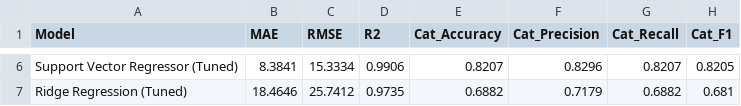
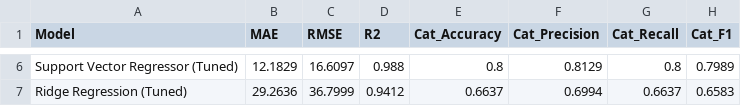
Before and after one commit to AnshGour16/aqi-prediction-system, a CSV file: reports/model_comparison.csv, drawn as a sheet; only a part is shown, gaps mark what is left out; the diff covers the shown part only; the diff names each change by its address in the sheet, - before the commit and + after, or states it on an @@ line.

Commit message:
feat: modularize CPCB AQI calculation, enhance Streamlit dashboard, and update reports

```diff
--- a/reports/model_comparison.csv
+++ b/reports/model_comparison.csv
-B6 (MAE): 8.3841
+B6 (MAE): 12.1829
-C6 (RMSE): 15.3334
+C6 (RMSE): 16.6097
-D6 (R2): 0.9906
+D6 (R2): 0.988
-E6 (Cat_Accuracy): 0.8207
+E6 (Cat_Accuracy): 0.8
-F6 (Cat_Precision): 0.8296
+F6 (Cat_Precision): 0.8129
-G6 (Cat_Recall): 0.8207
+G6 (Cat_Recall): 0.8
-H6 (Cat_F1): 0.8205
+H6 (Cat_F1): 0.7989
-B7 (MAE): 18.4646
+B7 (MAE): 29.2636
-C7 (RMSE): 25.7412
+C7 (RMSE): 36.7999
-D7 (R2): 0.9735
+D7 (R2): 0.9412
-E7 (Cat_Accuracy): 0.6882
+E7 (Cat_Accuracy): 0.6637
-F7 (Cat_Precision): 0.7179
+F7 (Cat_Precision): 0.6994
-G7 (Cat_Recall): 0.6882
+G7 (Cat_Recall): 0.6637
-H7 (Cat_F1): 0.681
+H7 (Cat_F1): 0.6583
```
Also changed, not shown: 28 edited cells elsewhere in this file, reports/feature_importances.csv, reports/raw_model_comparison.csv, 48 other files.
